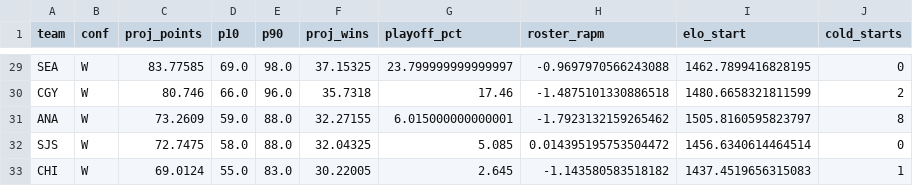
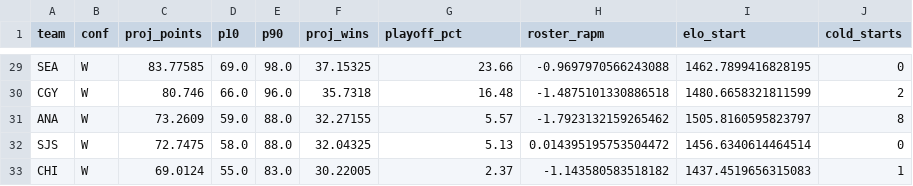
Before and after one commit to ph05/neurhl, a CSV file: neurhl/output/projection_2027.csv, drawn as a sheet; only a part is shown, gaps mark what is left out; the diff covers the shown part only; the diff names each change by its address in the sheet, - before the commit and + after, or states it on an @@ line.

Commit message:
Record cleanup: corrected docstrings, identity-blind playoff tiebreaks, A10 assist recovery
- Playoff odds broke ties by alphabetical order (up to 1.6 playoff points of
  identity bias). Ties now resolve on points, regulation wins, total wins,
  then a coin flip from a dedicated generator; a fractional-split reference
  agrees within 0.013 points. Only playoff_pct moves in projection_2027.csv.
- A10: HTM assists recovered at source for 2008-2011; 2012 ground truth
  agreement 0.9994 / 0.9989, zero invented assists. The declared
  player_games invariance also saw toi_sec change (stale pre-fix files);
  recorded as a declared deviation.
- Roster-prior comparison for the season layer: RAPM kept over the A6
  alternative; all differences not significant (p = 0.24-0.69).
- Docstrings corrected where they described behaviour the code does not have.

```diff
--- a/neurhl/output/projection_2027.csv
+++ b/neurhl/output/projection_2027.csv
-G29 (playoff_pct): 23.799999999999997
+G29 (playoff_pct): 23.66
-G30 (playoff_pct): 17.46
+G30 (playoff_pct): 16.48
-G31 (playoff_pct): 6.015000000000001
+G31 (playoff_pct): 5.57
-G32 (playoff_pct): 5.085
+G32 (playoff_pct): 5.13
-G33 (playoff_pct): 2.645
+G33 (playoff_pct): 2.37
```
Also changed, not shown: 27 edited cells elsewhere in this file, 9 other files.
